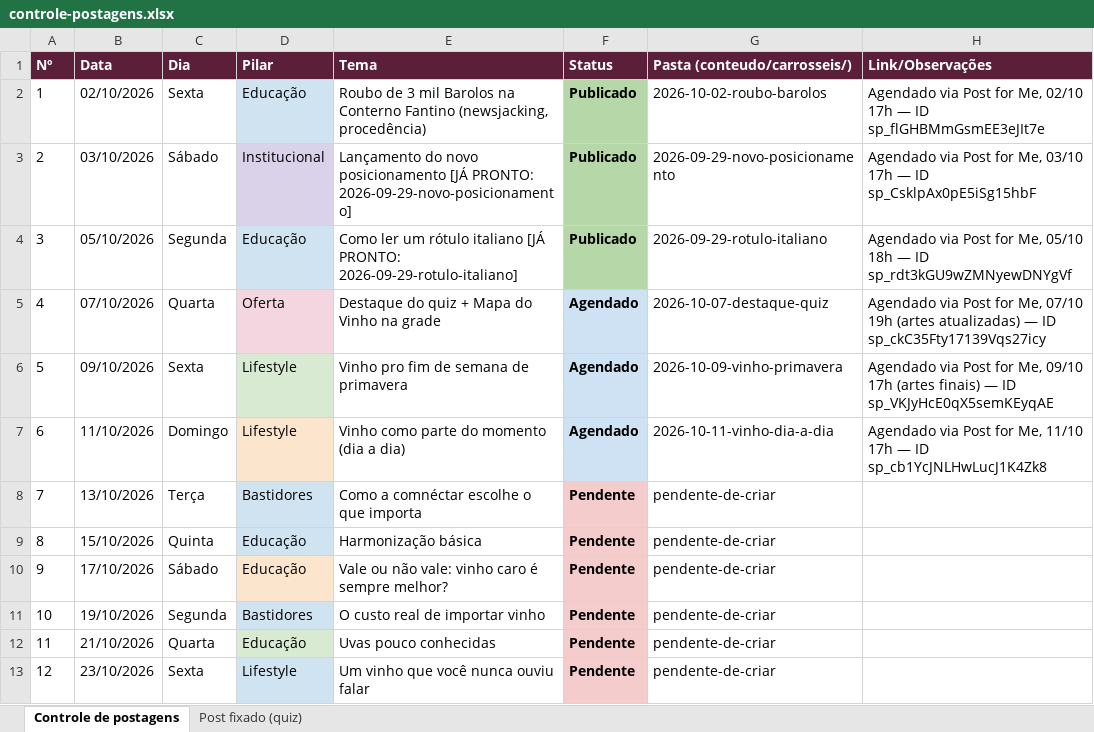
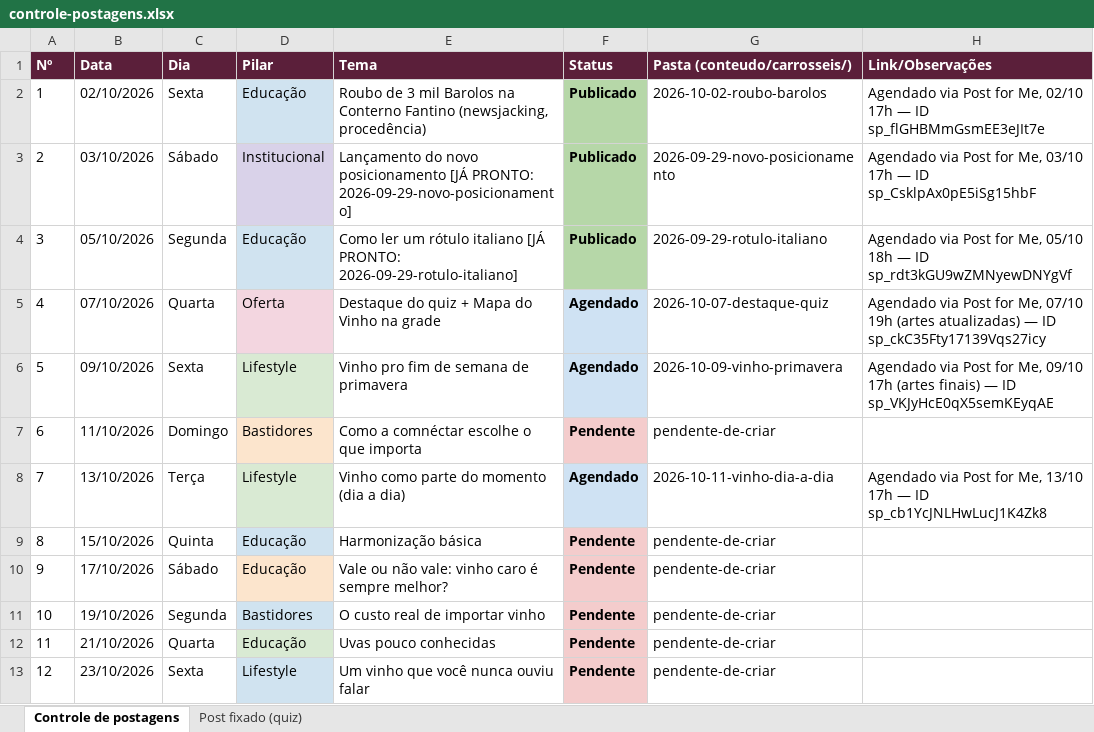
Before and after one commit to marceloheldt-tech/comnectar-workspace, an Excel workbook: campanhas/planejamento-t1-2026-2027/controle-postagens.xlsx, sheet Controle de postagens, drawn as a sheet; only a part is shown; values as stored, in another font and other column widths than the file's, no borders; the diff names each change by its address in the sheet, - before the commit and + after, or states it on an @@ line.

Commit message:
auto-sync: 2026-10-07 17:45

```diff
--- a/campanhas/planejamento-t1-2026-2027/controle-postagens.xlsx (sheet Controle de postagens)
+++ b/campanhas/planejamento-t1-2026-2027/controle-postagens.xlsx (sheet Controle de postagens)
-D7 (Pilar): Lifestyle
+D7 (Pilar): Bastidores
-E7 (Tema): Vinho como parte do momento (dia a dia)
+E7 (Tema): Como a comnéctar escolhe o que importa
-F7 (Status): Agendado
+F7 (Status): Pendente
-F7 fill: #CFE2F3
+F7 fill: #F4CCCC
-G7 (Pasta (conteudo/carrosseis/)): 2026-10-11-vinho-dia-a-dia
+G7 (Pasta (conteudo/carrosseis/)): pendente-de-criar
-H7 (Link/Observações): Agendado via Post for Me, 11/10 17h — ID sp_cb1YcJNLHwLucJ1K4Zk8
+H7 (Link/Observações): (empty)
-D8 (Pilar): Bastidores
+D8 (Pilar): Lifestyle
-D8 fill: #D0E3F0
+D8 fill: #D9EAD3
-E8 (Tema): Como a comnéctar escolhe o que importa
+E8 (Tema): Vinho como parte do momento (dia a dia)
-F8 (Status): Pendente
+F8 (Status): Agendado
-F8 fill: #F4CCCC
+F8 fill: #CFE2F3
-G8 (Pasta (conteudo/carrosseis/)): pendente-de-criar
+G8 (Pasta (conteudo/carrosseis/)): 2026-10-11-vinho-dia-a-dia
-H8 (Link/Observações): (empty)
+H8 (Link/Observações): Agendado via Post for Me, 13/10 17h — ID sp_cb1YcJNLHwLucJ1K4Zk8
```
